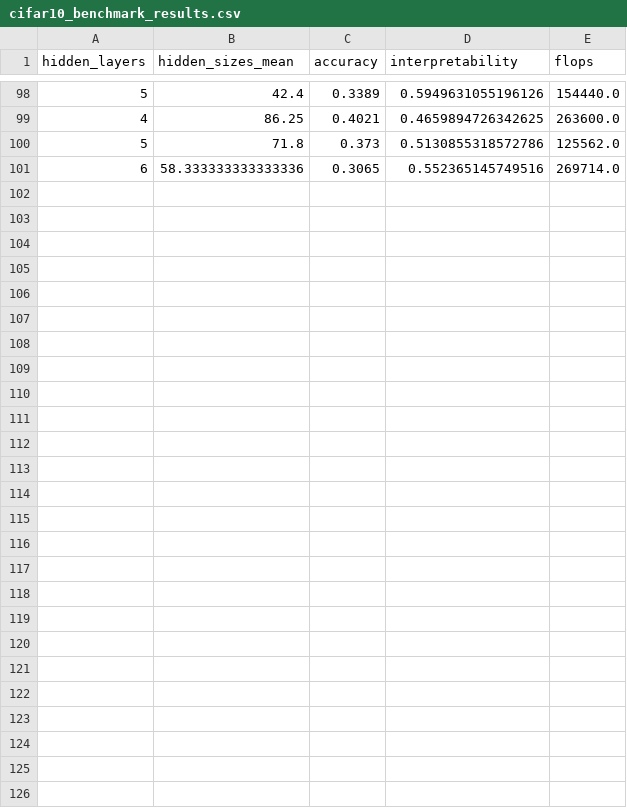
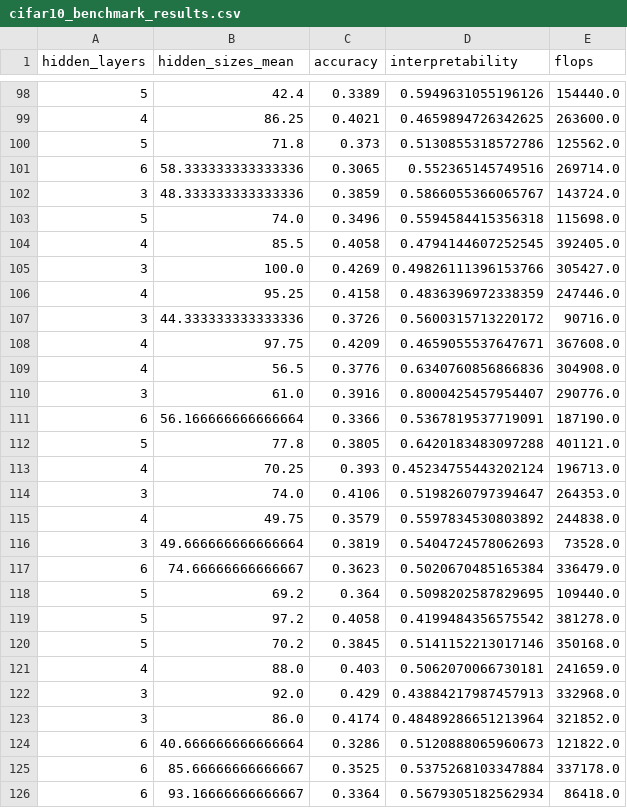
Before and after one commit to jeanine5/ProjectX-2023, a CSV file: EcoNAS/Benchmark/cifar10_benchmark_results.csv, drawn as a sheet; only a part is shown, gaps mark what is left out.

Commit message:
datasets

```diff
--- a/EcoNAS/Benchmark/cifar10_benchmark_results.csv
+++ b/EcoNAS/Benchmark/cifar10_benchmark_results.csv
@@ -101 +101,26 @@ hidden_layers,hidden_sizes_mean,accuracy,interpretability,flops
 6,58.333333333333336,0.3065,0.552365145749516,269714.0
+3,48.333333333333336,0.3859,0.5866055366065767,143724.0
+5,74.0,0.3496,0.5594584415356318,115698.0
+4,85.5,0.4058,0.4794144607252545,392405.0
+3,100.0,0.4269,0.49826111396153766,305427.0
+4,95.25,0.4158,0.4836396972338359,247446.0
+3,44.333333333333336,0.3726,0.5600315713220172,90716.0
+4,97.75,0.4209,0.4659055537647671,367608.0
+4,56.5,0.3776,0.6340760856866836,304908.0
+3,61.0,0.3916,0.8000425457954407,290776.0
+6,56.166666666666664,0.3366,0.5367819537719091,187190.0
+5,77.8,0.3805,0.6420183483097288,401121.0
+4,70.25,0.393,0.45234755443202124,196713.0
+3,74.0,0.4106,0.5198260797394647,264353.0
+4,49.75,0.3579,0.5597834530803892,244838.0
+3,49.666666666666664,0.3819,0.5404724578062693,73528.0
+6,74.66666666666667,0.3623,0.5020670485165384,336479.0
+5,69.2,0.364,0.5098202587829695,109440.0
+5,97.2,0.4058,0.4199484356575542,381278.0
+5,70.2,0.3845,0.5141152213017146,350168.0
+4,88.0,0.403,0.5062070066730181,241659.0
+3,92.0,0.429,0.43884217987457913,332968.0
+3,86.0,0.4174,0.48489286651213964,321852.0
+6,40.666666666666664,0.3286,0.5120888065960673,121822.0
+6,85.66666666666667,0.3525,0.5375268103347884,337178.0
+6,93.16666666666667,0.3364,0.5679305182562934,86418.0
```
